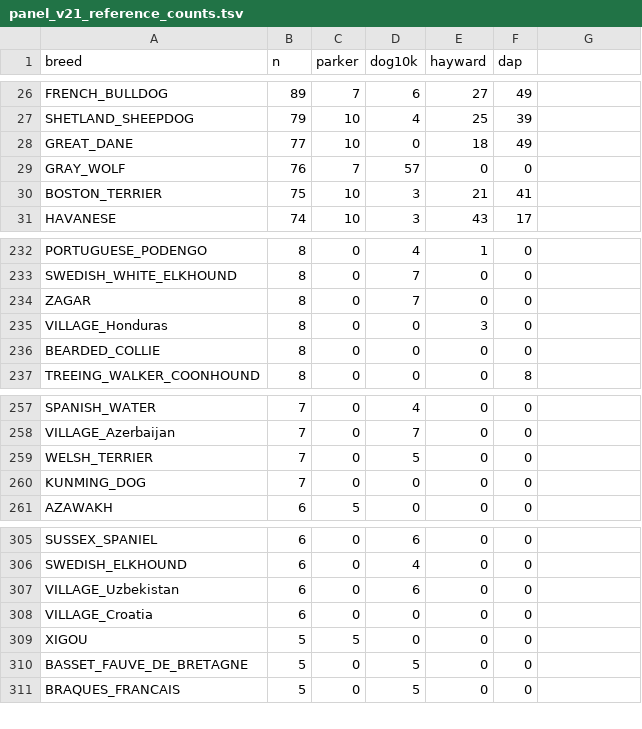
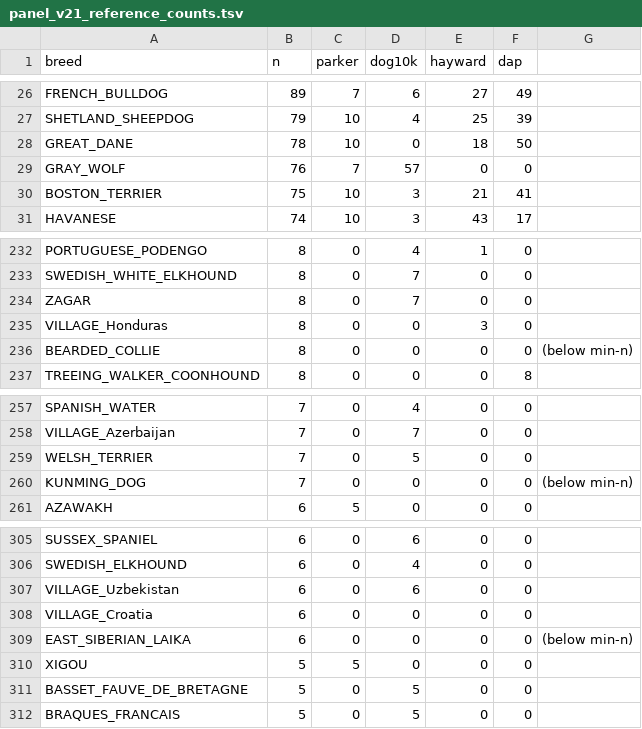
Before and after one commit to matteopellegrini/dogs-pipeline, a TSV file: analysis/breed_accuracy/panel_v21_reference_counts.tsv, drawn as a sheet; only a part is shown, gaps mark what is left out.

```diff
--- a/analysis/breed_accuracy/panel_v21_reference_counts.tsv
+++ b/analysis/breed_accuracy/panel_v21_reference_counts.tsv
@@ -27,3 +27,3 @@ FRENCH_BULLDOG	89	7	6	27	49
 SHETLAND_SHEEPDOG	79	10	4	25	39
-GREAT_DANE	77	10	0	18	49
+GREAT_DANE	78	10	0	18	50
 GRAY_WOLF	76	7	57	0	0
@@ -235,3 +235,3 @@ ZAGAR	8	0	7	0	0
 VILLAGE_Honduras	8	0	0	3	0
-BEARDED_COLLIE	8	0	0	0	0
+BEARDED_COLLIE	8	0	0	0	0	(below min-n)
 TREEING_WALKER_COONHOUND	8	0	0	0	8
@@ -259,3 +259,3 @@ VILLAGE_Azerbaijan	7	0	7	0	0
 WELSH_TERRIER	7	0	5	0	0
-KUNMING_DOG	7	0	0	0	0
+KUNMING_DOG	7	0	0	0	0	(below min-n)
 AZAWAKH	6	5	0	0	0
@@ -308,2 +308,3 @@ VILLAGE_Uzbekistan	6	0	6	0	0
 VILLAGE_Croatia	6	0	0	0	0
+EAST_SIBERIAN_LAIKA	6	0	0	0	0	(below min-n)
 XIGOU	5	5	0	0	0
```
Also changed, not shown: 2 other files.
